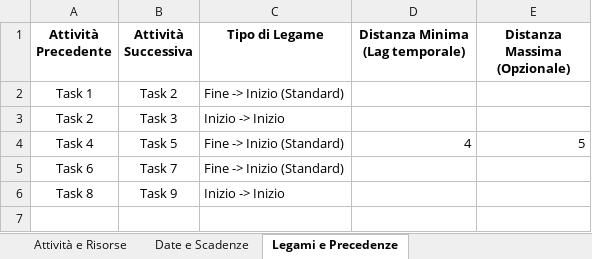
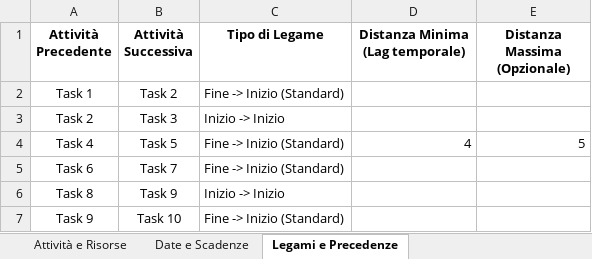
Before and after one commit to LudovicoBorro/Progetto-Dashboard-gestionale, an Excel workbook: data/files/input_data.xlsx, sheet Legami e Precedenze, drawn as a sheet; values as stored, in another font and other column widths than the file's, no borders; table styles not drawn; the diff names each change by its address in the sheet, - before the commit and + after, or states it on an @@ line.

```diff
--- a/data/files/input_data.xlsx (sheet Legami e Precedenze)
+++ b/data/files/input_data.xlsx (sheet Legami e Precedenze)
+row 7: Task 9 | Task 10 | Fine -> Inizio (Standard)
```
Also changed, not shown: 7 other files.
